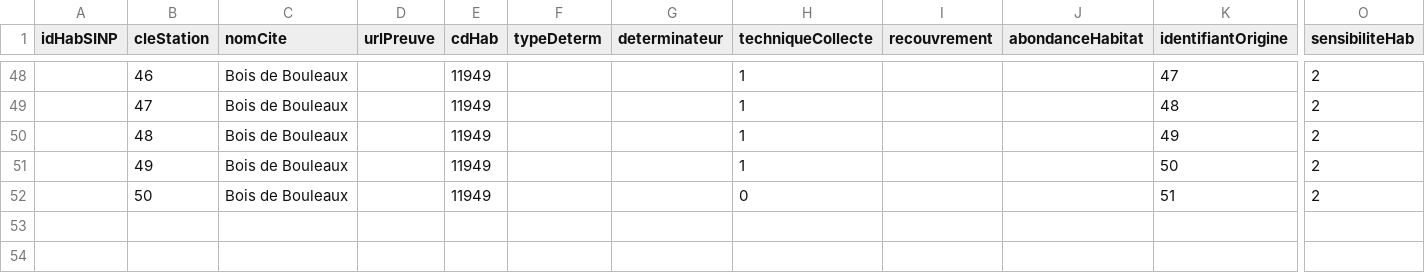
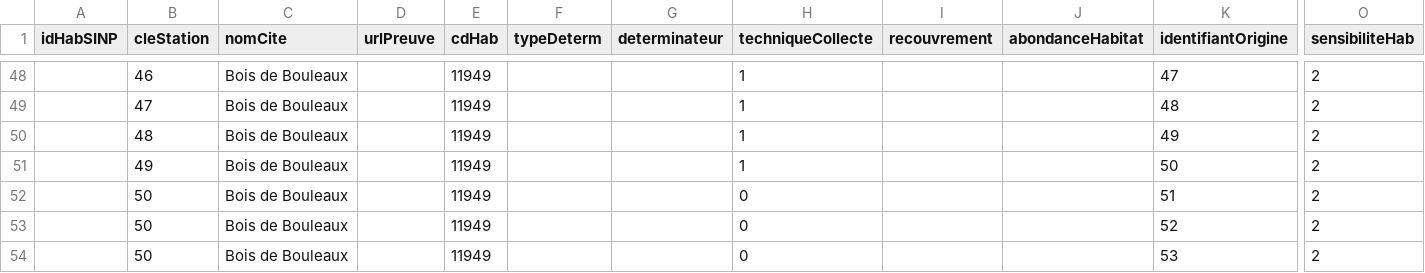
Before and after one commit to SINP-GINCO/dlb, a CSV file: tools/habitats-final-UTF8.csv, drawn as a sheet; only a part is shown, gaps mark what is left out; rows hold the shown columns only; the diff names each change by its address in the sheet, - before the commit and + after, or states it on an @@ line.

Commit message:
put more habitats linked to 1 station

```diff
--- a/tools/habitats-final-UTF8.csv
+++ b/tools/habitats-final-UTF8.csv
+row 53:  | 50 | Bois de Bouleaux |  | 11949 |  |  | 0 |  |  | 52 | 2
+row 54:  | 50 | Bois de Bouleaux |  | 11949 |  |  | 0 |  |  | 53 | 2
```
